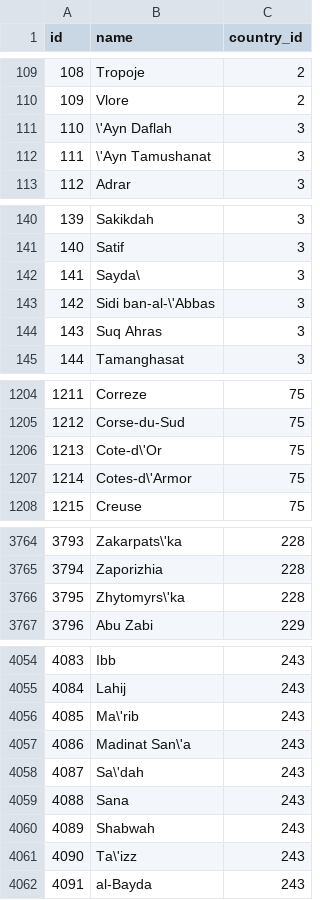
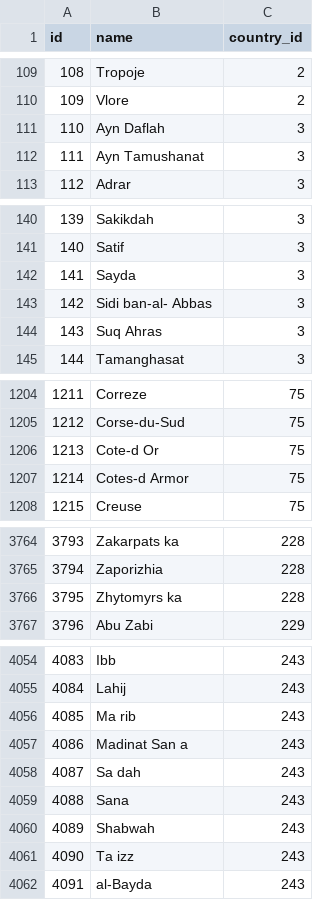
Before and after one commit to julyusito/country-state-city-graphql, a CSV file: processed_states.csv, drawn as a sheet; only a part is shown, gaps mark what is left out; the diff covers the shown part only.

```diff
--- a/processed_states.csv
+++ b/processed_states.csv
@@ -110,4 +110,4 @@ id,name,country_id
 109,Vlore,2
-110,\'Ayn Daflah,3
-111,\'Ayn Tamushanat,3
+110,Ayn Daflah,3
+111,Ayn Tamushanat,3
 112,Adrar,3
@@ -141,4 +141,4 @@ id,name,country_id
 140,Satif,3
-141,Sayda\,3
-142,Sidi ban-al-\'Abbas,3
+141,Sayda,3
+142,Sidi ban-al- Abbas,3
 143,Suq Ahras,3
@@ -1205,4 +1205,4 @@ id,name,country_id
 1212,Corse-du-Sud,75
-1213,Cote-d\'Or,75
-1214,Cotes-d\'Armor,75
+1213,Cote-d Or,75
+1214,Cotes-d Armor,75
 1215,Creuse,75
@@ -3764,4 +3764,4 @@ id,name,country_id
-3793,Zakarpats\'ka,228
+3793,Zakarpats ka,228
 3794,Zaporizhia,228
-3795,Zhytomyrs\'ka,228
+3795,Zhytomyrs ka,228
 3796,Abu Zabi,229
@@ -4055,8 +4055,8 @@ id,name,country_id
 4084,Lahij,243
-4085,Ma\'rib,243
-4086,Madinat San\'a,243
-4087,Sa\'dah,243
+4085,Ma rib,243
+4086,Madinat San a,243
+4087,Sa dah,243
 4088,Sana,243
 4089,Shabwah,243
-4090,Ta\'izz,243
+4090,Ta izz,243
 4091,al-Bayda,243
```
Also changed, not shown: 59 edited cells elsewhere in this file, processed_cities.csv, processed_countries.csv, 4 other files.
